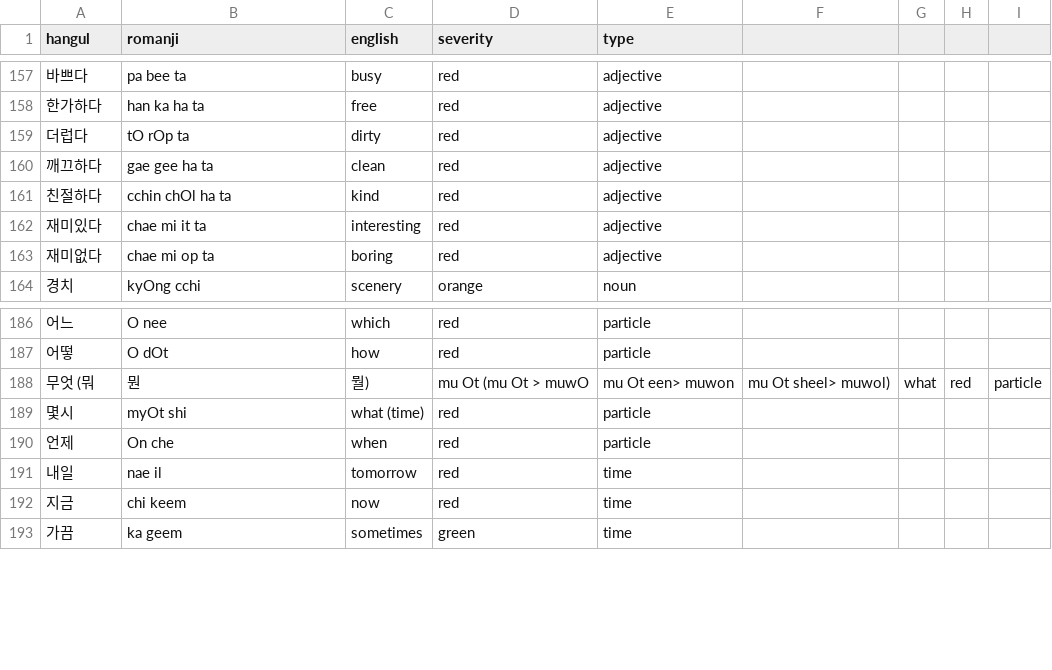
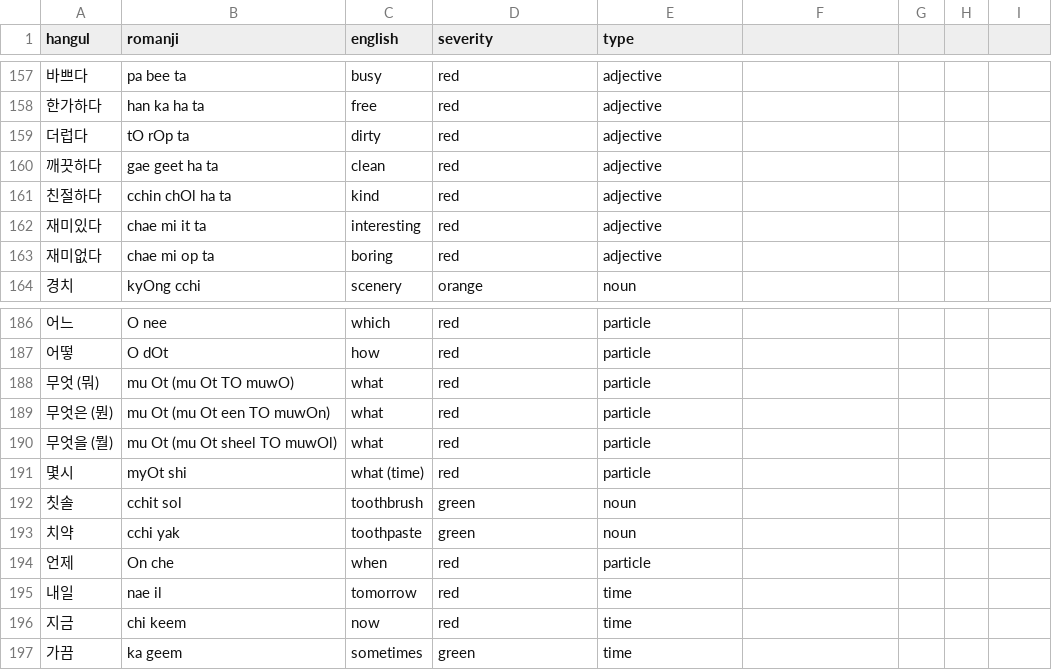
Before and after one commit to aquanow-calvin/aquanow-calvin.github.io, a CSV file: public/vocab_1.csv, drawn as a sheet; only a part is shown, gaps mark what is left out.

Commit message:
updatr

```diff
--- a/public/vocab_1.csv
+++ b/public/vocab_1.csv
@@ -159,3 +159,3 @@ hangul,romanji,english,severity,type
 더럽다,tO rOp ta,dirty,red,adjective
-깨끄하다,gae gee ha ta,clean,red,adjective
+깨끗하다,gae geet ha ta,clean,red,adjective
 친절하다,cchin chOl ha ta,kind,red,adjective
@@ -187,4 +187,8 @@ hangul,romanji,english,severity,type
 어떻,O dOt,how,red,particle
-무엇 (뭐, 뭔, 뭘),mu Ot (mu Ot > muwO, mu Ot een> muwon, mu Ot sheel> muwol),what,red,particle
+무엇 (뭐),mu Ot (mu Ot TO muwO),what,red,particle
+무엇은 (뭔),mu Ot (mu Ot een TO muwOn),what,red,particle
+무엇을 (뭘),mu Ot (mu Ot sheel TO muwOl),what,red,particle
 몇시,myOt shi,what (time),red,particle
+칫솔,cchit sol,toothbrush,green,noun
+치약,cchi yak,toothpaste,green,noun
 언제,On che,when,red,particle
```
